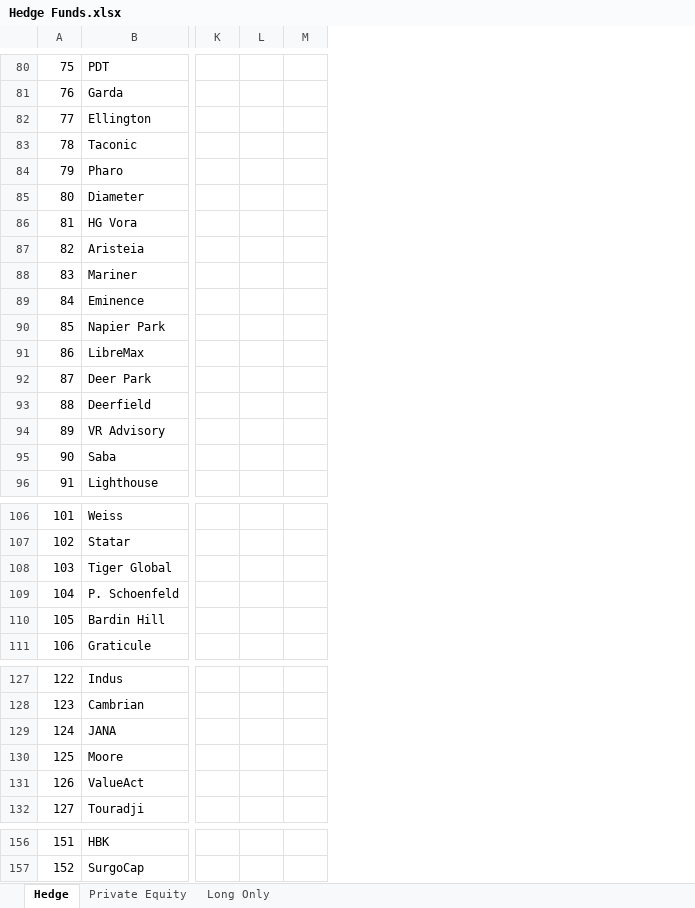
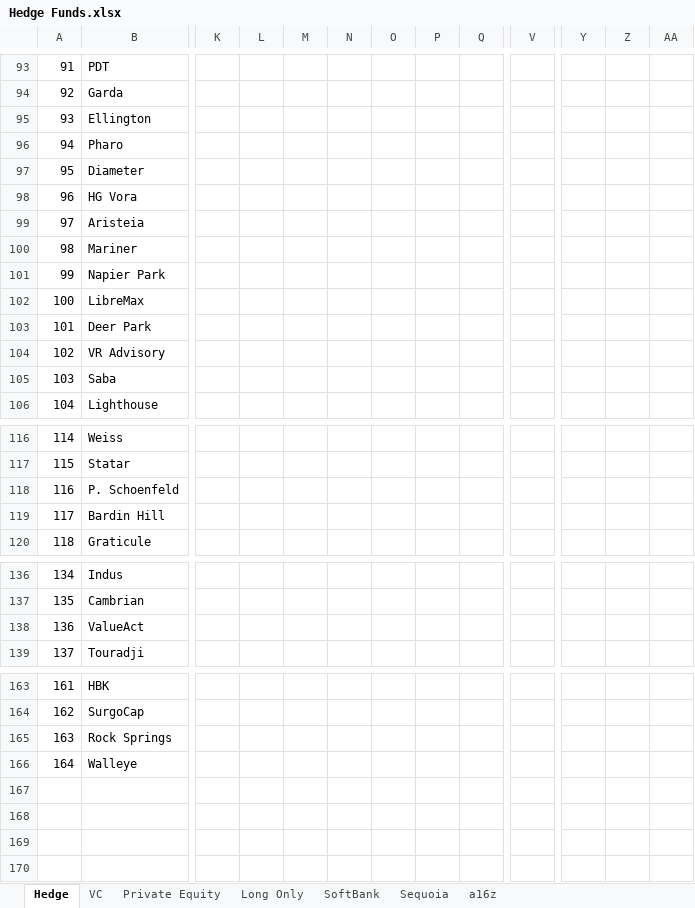
Before and after one commit to karlito786/stocks, an Excel workbook: Hedge Funds.xlsx, sheet Hedge, drawn as a sheet; only a part is shown, gaps mark what is left out; values as stored, in another font and other column widths than the file's, no borders; removed rows and columns are numbered as before the commit, all else as after; rows hold the shown columns only; the diff covers the shown part only; the diff names each change by its address in the sheet, - before the commit and + after, or states it on an @@ line.

```diff
--- a/Hedge Funds.xlsx (sheet Hedge)
+++ b/Hedge Funds.xlsx (sheet Hedge)
+sheet tab: VC
+sheet tab: SoftBank
+sheet tab: Sequoia
+sheet tab: a16z
-column L, empty
+column L, empty
+column M, empty
+column N, empty
+column O, empty
+column P, empty
+column V, empty
+column Y, empty
+column Z, empty
+column AA, empty
@@ column A renumbered between rows 3 and 164 @@
@@ row 83 moved to row 63: 61 @@
@@ row 89 moved to row 32: 30 @@
-row 93: 88 | Deerfield
-row 108: 103 | Tiger Global
@@ row 129 moved to row 55: 53 @@
@@ row 130 moved to row 36: 34 @@
+row 165: 163 | Rock Springs
+row 166: 164 | Walleye
```
Also changed, not shown: 22 added rows, 13 removed rows, 19 moved rows, 15 edited cells and cell formats elsewhere in this sheet, sheet Long Only, formulas that keep their value.
